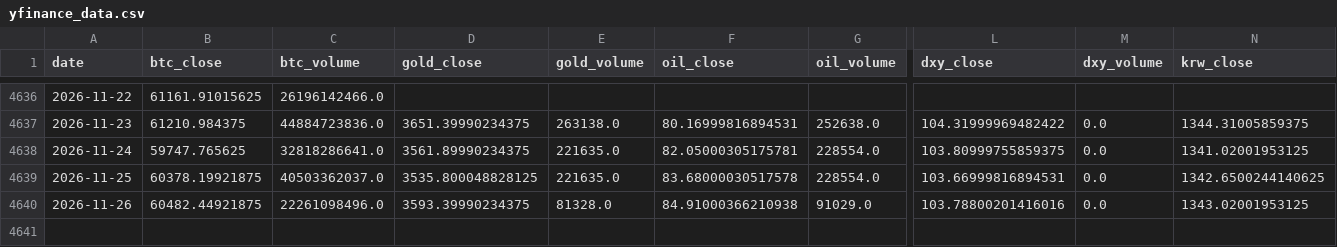
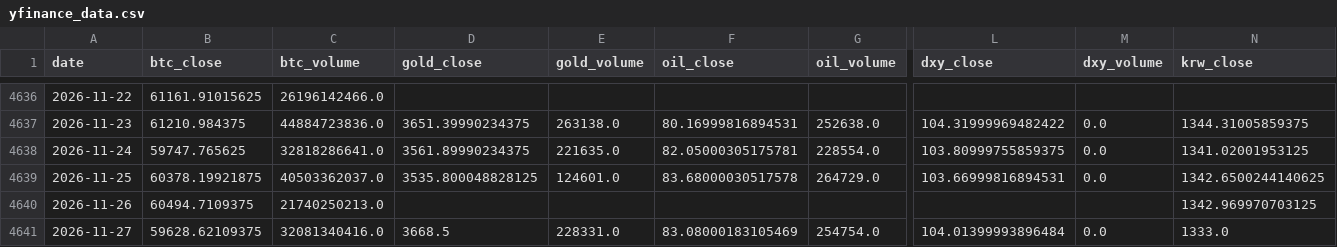
Before and after one commit to mooja4870-cyber/btc_forecast, a CSV file: data/raw/yfinance_data.csv, drawn as a sheet; only a part is shown, gaps mark what is left out; rows hold the shown columns only; the diff names each change by its address in the sheet, - before the commit and + after, or states it on an @@ line.

```diff
--- a/data/raw/yfinance_data.csv
+++ b/data/raw/yfinance_data.csv
-E4639 (gold_volume): 221635.0
+E4639 (gold_volume): 124601.0
-G4639 (oil_volume): 228554.0
+G4639 (oil_volume): 264729.0
-B4640 (btc_close): 60482.44921875
+B4640 (btc_close): 60494.7109375
-C4640 (btc_volume): 22261098496.0
+C4640 (btc_volume): 21740250213.0
-D4640 (gold_close): 3593.39990234375
+D4640 (gold_close): (empty)
-E4640 (gold_volume): 81328.0
+E4640 (gold_volume): (empty)
-F4640 (oil_close): 84.91000366210938
+F4640 (oil_close): (empty)
-G4640 (oil_volume): 91029.0
+G4640 (oil_volume): (empty)
-L4640 (dxy_close): 103.78800201416016
+L4640 (dxy_close): (empty)
-M4640 (dxy_volume): 0.0
+M4640 (dxy_volume): (empty)
-N4640 (krw_close): 1343.02001953125
+N4640 (krw_close): 1342.969970703125
+row 4641: 2026-11-27 | 59628.62109375 | 32081340416.0 | 3668.5 | 228331.0 | 83.08000183105469 | 254754.0 | 104.01399993896484 | 0.0 | 1333.0
```
Also changed, not shown: 54 other files.
